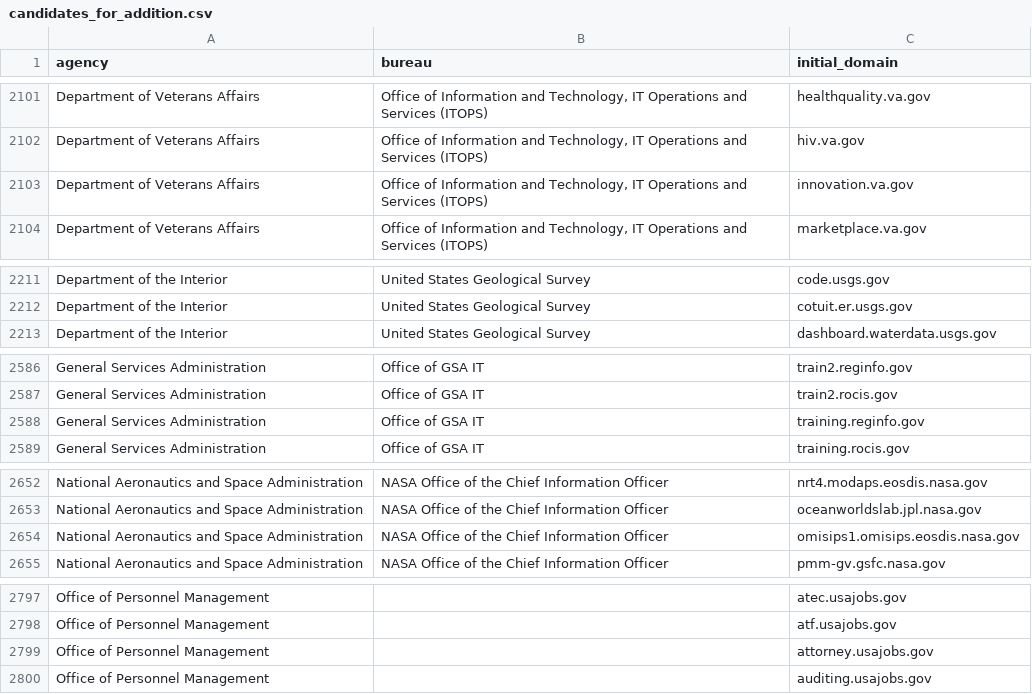
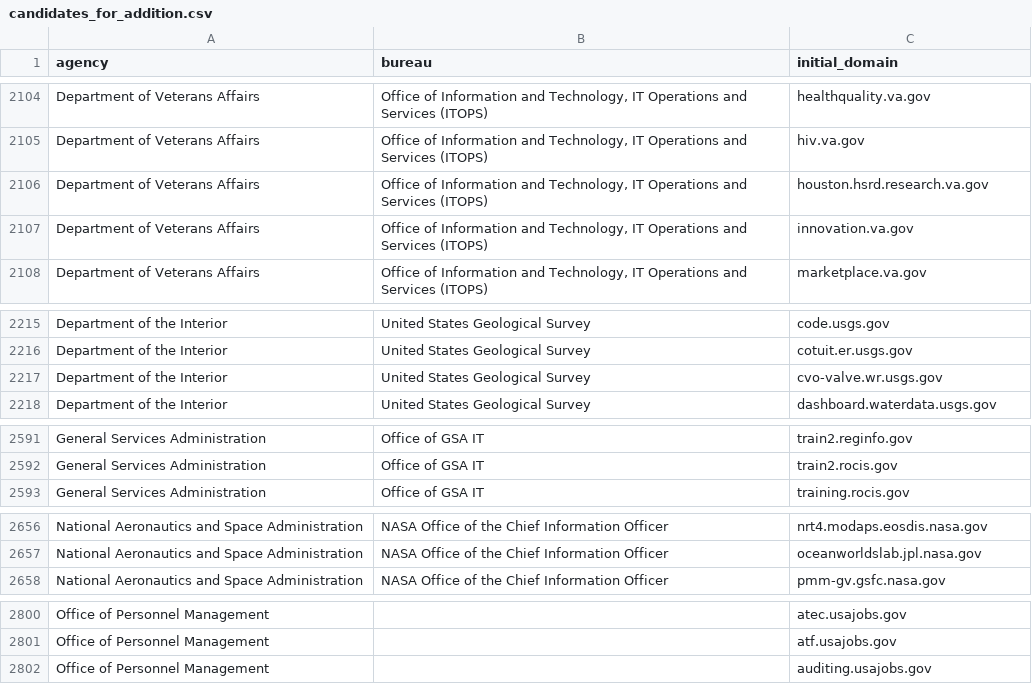
Before and after one commit to GSA/public-website-inventory, a CSV file: reports/candidates_for_addition.csv, drawn as a sheet; only a part is shown, gaps mark what is left out; the diff covers the shown part only.

```diff
--- a/reports/candidates_for_addition.csv
+++ b/reports/candidates_for_addition.csv
@@ -2102,2 +2105,3 @@ Department of Veterans Affairs,"Office of Information and Technology, IT Operati
 Department of Veterans Affairs,"Office of Information and Technology, IT Operations and Services (ITOPS)",hiv.va.gov
+Department of Veterans Affairs,"Office of Information and Technology, IT Operations and Services (ITOPS)",houston.hsrd.research.va.gov
 Department of Veterans Affairs,"Office of Information and Technology, IT Operations and Services (ITOPS)",innovation.va.gov
@@ -2212,2 +2216,3 @@ Department of the Interior,United States Geological Survey,code.usgs.gov
 Department of the Interior,United States Geological Survey,cotuit.er.usgs.gov
+Department of the Interior,United States Geological Survey,cvo-valve.wr.usgs.gov
 Department of the Interior,United States Geological Survey,dashboard.waterdata.usgs.gov
@@ -2587,3 +2592,2 @@ General Services Administration,Office of GSA IT,train2.reginfo.gov
 General Services Administration,Office of GSA IT,train2.rocis.gov
-General Services Administration,Office of GSA IT,training.reginfo.gov
 General Services Administration,Office of GSA IT,training.rocis.gov
@@ -2653,3 +2657,2 @@ National Aeronautics and Space Administration,NASA Office of the Chief Informati
 National Aeronautics and Space Administration,NASA Office of the Chief Information Officer,oceanworldslab.jpl.nasa.gov
-National Aeronautics and Space Administration,NASA Office of the Chief Information Officer,omisips1.omisips.eosdis.nasa.gov
 National Aeronautics and Space Administration,NASA Office of the Chief Information Officer,pmm-gv.gsfc.nasa.gov
@@ -2798,3 +2801,2 @@ Office of Personnel Management,,atec.usajobs.gov
 Office of Personnel Management,,atf.usajobs.gov
-Office of Personnel Management,,attorney.usajobs.gov
 Office of Personnel Management,,auditing.usajobs.gov
```
Also changed, not shown: 10 added rows and 6 removed rows elsewhere in this file, 2 other files.
